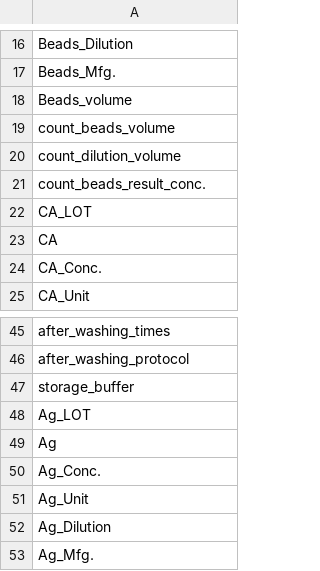
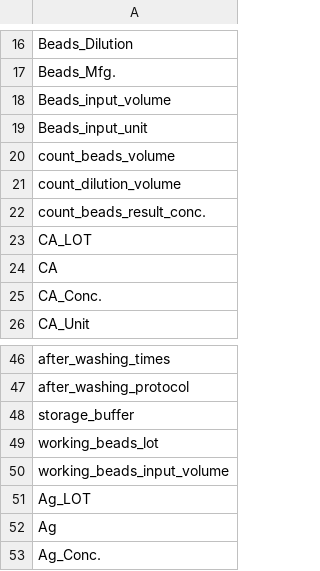
Before and after one commit to muyunxiaofeng/experiments_manager, a CSV file: i_experments/files/de_info.csv, drawn as a sheet; only a part is shown, gaps mark what is left out; the shorter side is filled out with more unchanged rows.

```diff
--- a/i_experments/files/de_info.csv
+++ b/i_experments/files/de_info.csv
@@ -17,3 +17,4 @@ Beads_Dilution
 Beads_Mfg.
-Beads_volume
+Beads_input_volume
+Beads_input_unit
 count_beads_volume
@@ -47,2 +48,4 @@ after_washing_protocol
 storage_buffer
+working_beads_lot
+working_beads_input_volume
 Ag_LOT
```
Also changed, not shown: 2 other files.
